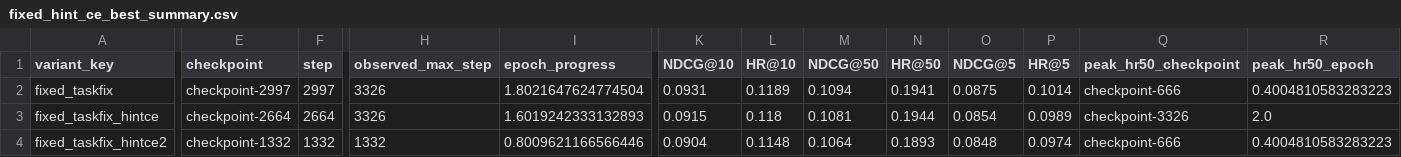
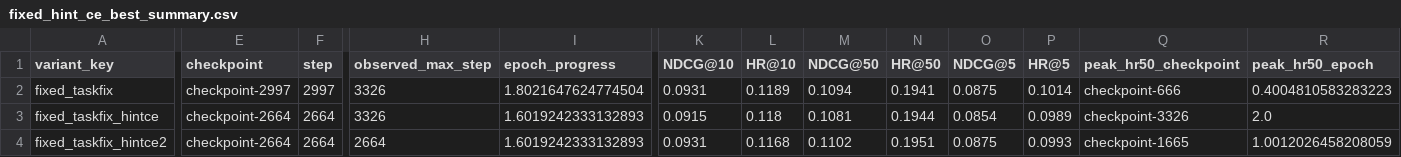
Before and after one commit to WncFht/GenRec, a CSV file: docs/assets/2026-04-11-genrec-instruments-rl-variant-comparison/fixed_hint_ce_best_summary.csv, drawn as a sheet; only a part is shown, gaps mark what is left out; the diff covers the shown part only; the diff names each change by its address in the sheet, - before the commit and + after, or states it on an @@ line.

```diff
--- a/docs/assets/2026-04-11-genrec-instruments-rl-variant-comparison/fixed_hint_ce_best_summary.csv
+++ b/docs/assets/2026-04-11-genrec-instruments-rl-variant-comparison/fixed_hint_ce_best_summary.csv
-E4 (checkpoint): checkpoint-1332
+E4 (checkpoint): checkpoint-2664
-F4 (step): 1332
+F4 (step): 2664
-H4 (observed_max_step): 1332
+H4 (observed_max_step): 2664
-I4 (epoch_progress): 0.8009621166566446
+I4 (epoch_progress): 1.6019242333132893
-K4 (NDCG@10): 0.0904
+K4 (NDCG@10): 0.0931
-L4 (HR@10): 0.1148
+L4 (HR@10): 0.1168
-M4 (NDCG@50): 0.1064
+M4 (NDCG@50): 0.1102
-N4 (HR@50): 0.1893
+N4 (HR@50): 0.1951
-O4 (NDCG@5): 0.0848
+O4 (NDCG@5): 0.0875
-P4 (HR@5): 0.0974
+P4 (HR@5): 0.0993
-Q4 (peak_hr50_checkpoint): checkpoint-666
+Q4 (peak_hr50_checkpoint): checkpoint-1665
-R4 (peak_hr50_epoch): 0.4004810583283223
+R4 (peak_hr50_epoch): 1.0012026458208059
```
Also changed, not shown: 2 edited cells elsewhere in this file, docs/assets/2026-04-11-genrec-instruments-rl-variant-comparison/fixed_hint_ce_checkpoint_metrics.csv, 4 other files.
